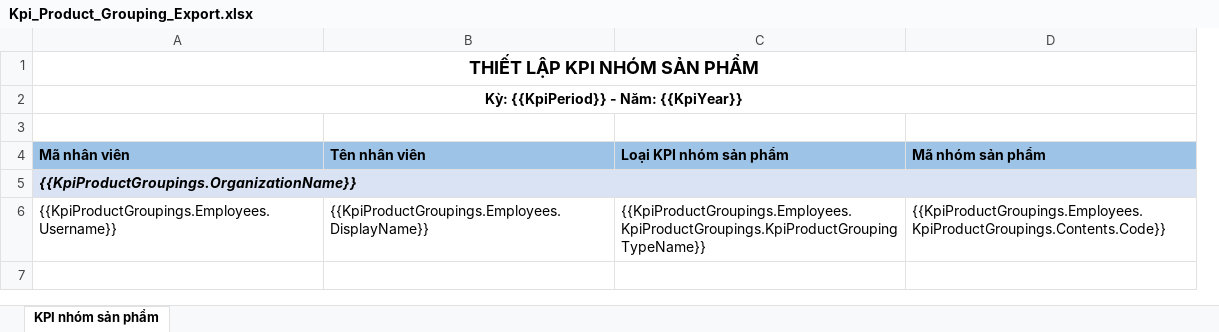
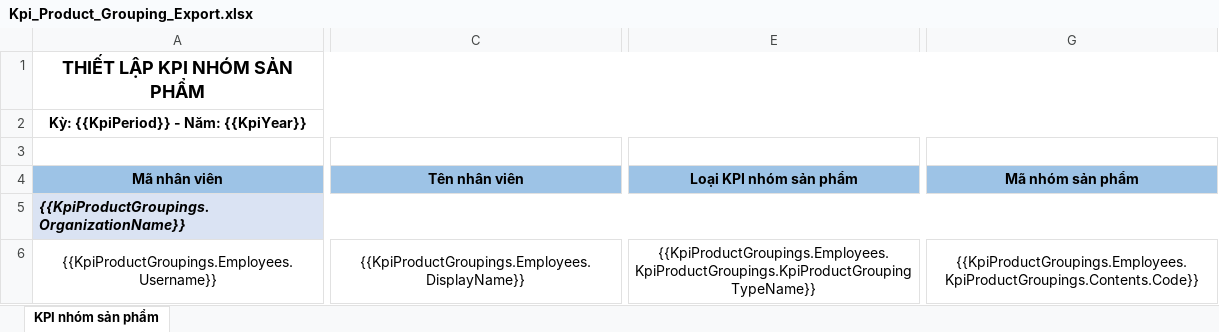
Before and after one commit to nguyenhoangnam123/DMS-CSharp, an Excel workbook: DMS/Templates/Kpi_Product_Grouping_Export.xlsx, sheet KPI nhóm sản phẩm, drawn as a sheet; only a part is shown, gaps mark what is left out; values as stored, in another font and other column widths than the file's, no borders; addresses are those after the commit; the diff covers the shown part only; the diff names each change by its address in the sheet, - before the commit and + after, or states it on an @@ line.

Commit message:
DMS: Update KpiProductGrouping Export template

```diff
--- a/DMS/Templates/Kpi_Product_Grouping_Export.xlsx (sheet KPI nhóm sản phẩm)
+++ b/DMS/Templates/Kpi_Product_Grouping_Export.xlsx (sheet KPI nhóm sản phẩm)
-A4 alignment: left
+A4 alignment: center
+A4:B4 merged
-C4 alignment: left
+C4 alignment: center
+C4:D4 merged
-E4 alignment: left
+E4 alignment: center
+E4:F4 merged
-G4 alignment: left
+G4 alignment: center
+G4:H4 merged
-A6 alignment: left
+A6 alignment: center
+A6:B6 merged
-C6 alignment: left
+C6 alignment: center
+C6:D6 merged
-E6 alignment: left
+E6 alignment: center
+E6:F6 merged
-G6 alignment: left
+G6 alignment: center
+G6:H6 merged
```
Also changed, not shown: 6 added columns, cell formats and merged cells elsewhere in this sheet.
